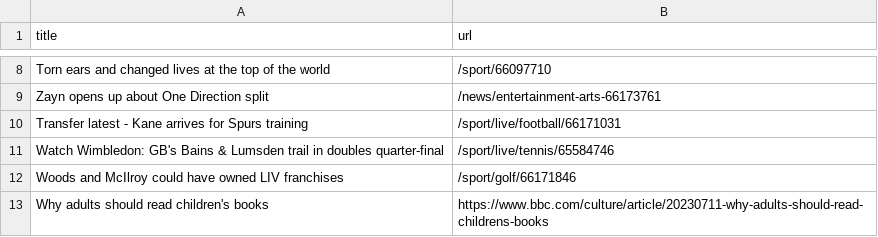
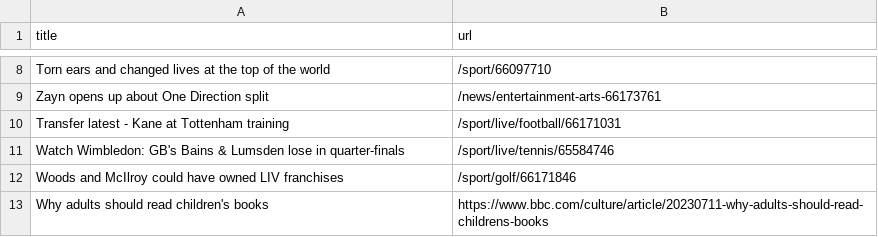
Before and after one commit to vlsachdev/automatic-scraper-bbc, a CSV file: bbc.csv, drawn as a sheet; only a part is shown, gaps mark what is left out.

```diff
--- a/bbc.csv
+++ b/bbc.csv
@@ -9,4 +9,4 @@ Torn ears and changed lives at the top of the world,/sport/66097710
 Zayn opens up about One Direction split,/news/entertainment-arts-66173761
-Transfer latest - Kane arrives for Spurs training,/sport/live/football/66171031
-Watch Wimbledon: GB's Bains & Lumsden trail in doubles quarter-final,/sport/live/tennis/65584746
+Transfer latest - Kane at Tottenham training,/sport/live/football/66171031
+Watch Wimbledon: GB's Bains & Lumsden lose in quarter-finals,/sport/live/tennis/65584746
 Woods and McIlroy could have owned LIV franchises,/sport/golf/66171846
```
